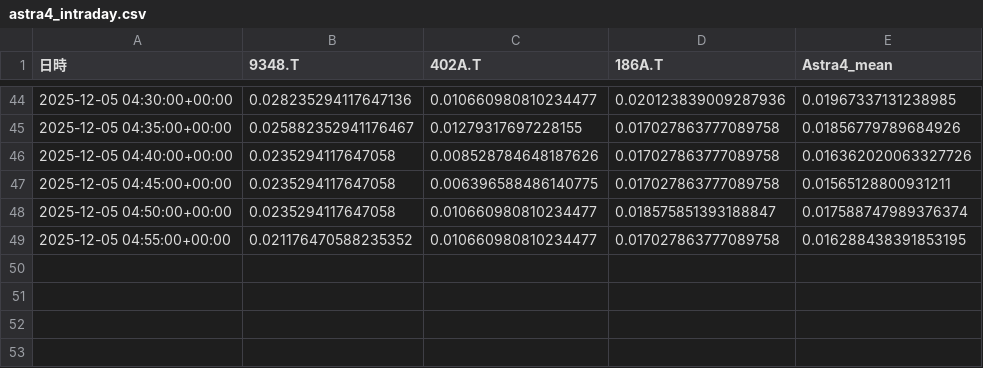
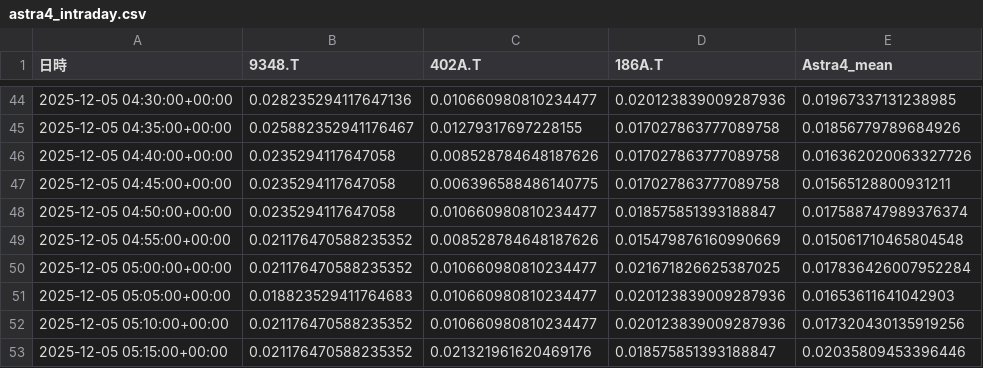
Before and after one commit to SakuraIndex/3_Sakura_Space, a CSV file: docs/outputs/astra4_intraday.csv, drawn as a sheet; only a part is shown, gaps mark what is left out.

```diff
--- a/docs/outputs/astra4_intraday.csv
+++ b/docs/outputs/astra4_intraday.csv
@@ -48,2 +48,6 @@
 2025-12-05 04:50:00+00:00,0.0235294117647058,0.010660980810234477,0.018575851393188847,0.017588747989376374
-2025-12-05 04:55:00+00:00,0.021176470588235352,0.010660980810234477,0.017027863777089758,0.016288438391853195
+2025-12-05 04:55:00+00:00,0.021176470588235352,0.008528784648187626,0.015479876160990669,0.015061710465804548
+2025-12-05 05:00:00+00:00,0.021176470588235352,0.010660980810234477,0.021671826625387025,0.017836426007952284
+2025-12-05 05:05:00+00:00,0.018823529411764683,0.010660980810234477,0.020123839009287936,0.01653611641042903
+2025-12-05 05:10:00+00:00,0.021176470588235352,0.010660980810234477,0.020123839009287936,0.017320430135919256
+2025-12-05 05:15:00+00:00,0.021176470588235352,0.021321961620469176,0.018575851393188847,0.02035809453396446
```
Also changed, not shown: 2 other files.
